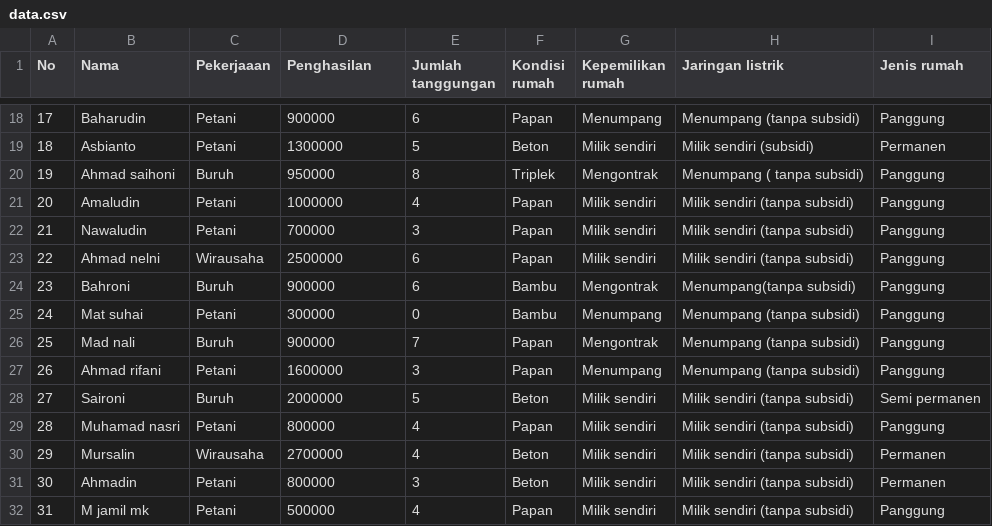
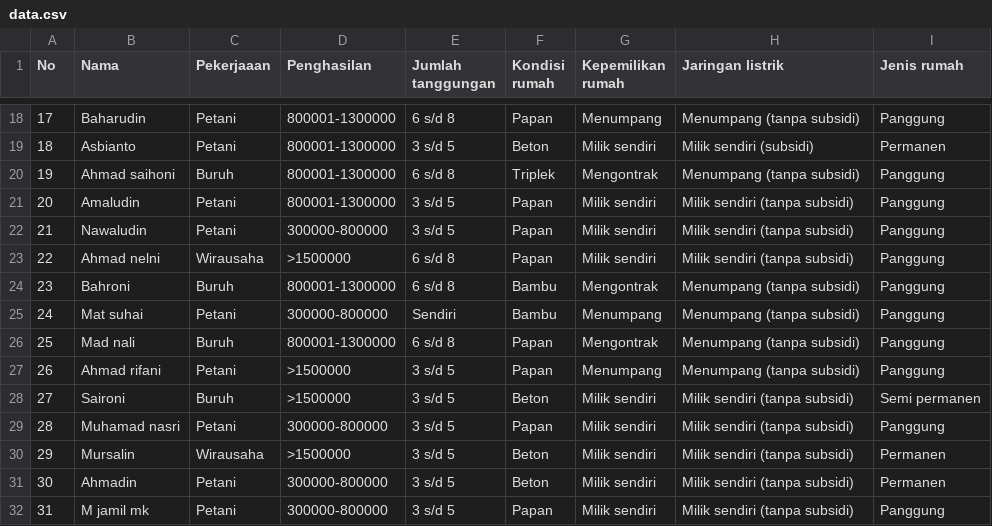
Before and after one commit to azhry/mfep-wp, a CSV file: data/data.csv, drawn as a sheet; only a part is shown, gaps mark what is left out; the diff covers the shown part only.

```diff
--- a/data/data.csv
+++ b/data/data.csv
@@ -18,15 +18,15 @@ No,Nama,Pekerjaaan,Penghasilan,Jumlah tanggungan,Kondisi rumah,Kepemilikan rumah
-17,Baharudin,Petani,900000,6,Papan,Menumpang,Menumpang (tanpa subsidi),Panggung
-18,Asbianto,Petani,1300000,5,Beton,Milik sendiri,Milik sendiri (subsidi),Permanen
-19,Ahmad saihoni,Buruh,950000,8,Triplek,Mengontrak,Menumpang ( tanpa subsidi),Panggung
-20,Amaludin,Petani,1000000,4,Papan,Milik sendiri,Milik sendiri (tanpa subsidi),Panggung
-21,Nawaludin,Petani,700000,3,Papan,Milik sendiri,Milik sendiri (tanpa subsidi),Panggung
-22,Ahmad nelni,Wirausaha,2500000,6,Papan,Milik sendiri,Milik sendiri (tanpa subsidi),Panggung
-23,Bahroni,Buruh,900000,6,Bambu,Mengontrak,Menumpang(tanpa subsidi),Panggung
-24,Mat suhai,Petani,300000,0,Bambu,Menumpang,Menumpang (tanpa subsidi),Panggung
-25,Mad nali,Buruh,900000,7,Papan,Mengontrak,Menumpang (tanpa subsidi),Panggung
-26,Ahmad rifani,Petani,1600000,3,Papan,Menumpang,Menumpang (tanpa subsidi),Panggung
-27,Saironi,Buruh,2000000,5,Beton,Milik sendiri,Milik sendiri (tanpa subsidi),Semi permanen
-28,Muhamad nasri,Petani,800000,4,Papan,Milik sendiri,Milik sendiri (tanpa subsidi),Panggung
-29,Mursalin,Wirausaha,2700000,4,Beton,Milik sendiri,Milik sendiri (tanpa subsidi),Permanen
-30,Ahmadin,Petani,800000,3,Beton,Milik sendiri,Milik sendiri (tanpa subsidi),Permanen
-31,M jamil mk,Petani,500000,4,Papan,Milik sendiri,Milik sendiri (tanpa subsidi),Panggung
+17,Baharudin,Petani,800001-1300000,6 s/d 8,Papan,Menumpang,Menumpang (tanpa subsidi),Panggung
+18,Asbianto,Petani,800001-1300000,3 s/d 5,Beton,Milik sendiri,Milik sendiri (subsidi),Permanen
+19,Ahmad saihoni,Buruh,800001-1300000,6 s/d 8,Triplek,Mengontrak,Menumpang (tanpa subsidi),Panggung
+20,Amaludin,Petani,800001-1300000,3 s/d 5,Papan,Milik sendiri,Milik sendiri (tanpa subsidi),Panggung
+21,Nawaludin,Petani,300000-800000,3 s/d 5,Papan,Milik sendiri,Milik sendiri (tanpa subsidi),Panggung
+22,Ahmad nelni,Wirausaha,>1500000,6 s/d 8,Papan,Milik sendiri,Milik sendiri (tanpa subsidi),Panggung
+23,Bahroni,Buruh,800001-1300000,6 s/d 8,Bambu,Mengontrak,Menumpang (tanpa subsidi),Panggung
+24,Mat suhai,Petani,300000-800000,Sendiri,Bambu,Menumpang,Menumpang (tanpa subsidi),Panggung
+25,Mad nali,Buruh,800001-1300000,6 s/d 8,Papan,Mengontrak,Menumpang (tanpa subsidi),Panggung
+26,Ahmad rifani,Petani,>1500000,3 s/d 5,Papan,Menumpang,Menumpang (tanpa subsidi),Panggung
+27,Saironi,Buruh,>1500000,3 s/d 5,Beton,Milik sendiri,Milik sendiri (tanpa subsidi),Semi permanen
+28,Muhamad nasri,Petani,300000-800000,3 s/d 5,Papan,Milik sendiri,Milik sendiri (tanpa subsidi),Panggung
+29,Mursalin,Wirausaha,>1500000,3 s/d 5,Beton,Milik sendiri,Milik sendiri (tanpa subsidi),Permanen
+30,Ahmadin,Petani,300000-800000,3 s/d 5,Beton,Milik sendiri,Milik sendiri (tanpa subsidi),Permanen
+31,M jamil mk,Petani,300000-800000,3 s/d 5,Papan,Milik sendiri,Milik sendiri (tanpa subsidi),Panggung
```
Also changed, not shown: 64 edited cells elsewhere in this file, 12 other files.
